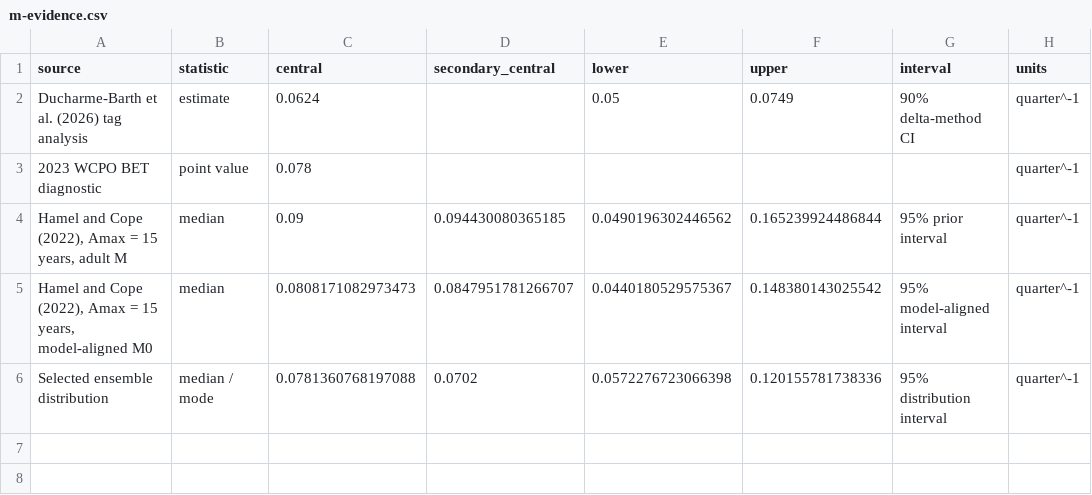
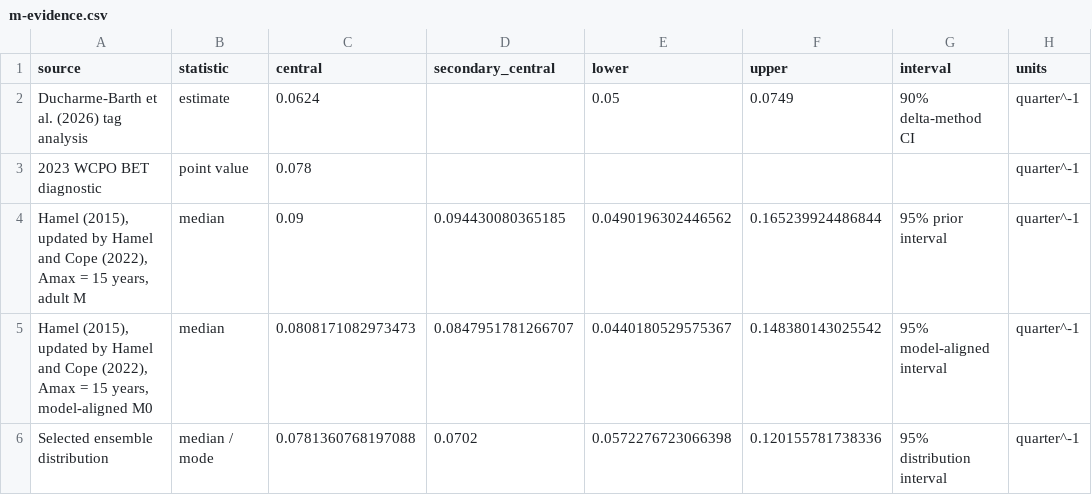
Before and after one commit to PacificCommunity/ofp-sam-bet-2026-ensemble, a CSV file: design/m-evidence.csv, drawn as a sheet.

```diff
--- a/design/m-evidence.csv
+++ b/design/m-evidence.csv
@@ -3,4 +3,4 @@
 "2023 WCPO BET diagnostic","point value",0.078,,,,,"quarter^-1"
-"Hamel and Cope (2022), Amax = 15 years, adult M","median",0.09,0.094430080365185,0.0490196302446562,0.165239924486844,"95% prior interval","quarter^-1"
-"Hamel and Cope (2022), Amax = 15 years, model-aligned M0","median",0.0808171082973473,0.0847951781266707,0.0440180529575367,0.148380143025542,"95% model-aligned interval","quarter^-1"
+"Hamel (2015), updated by Hamel and Cope (2022), Amax = 15 years, adult M","median",0.09,0.094430080365185,0.0490196302446562,0.165239924486844,"95% prior interval","quarter^-1"
+"Hamel (2015), updated by Hamel and Cope (2022), Amax = 15 years, model-aligned M0","median",0.0808171082973473,0.0847951781266707,0.0440180529575367,0.148380143025542,"95% model-aligned interval","quarter^-1"
 "Selected ensemble distribution","median / mode",0.0781360768197088,0.0702,0.0572276723066398,0.120155781738336,"95% distribution interval","quarter^-1"
```
Also changed, not shown: design/distribution-parameters.csv, results/report-manifest.csv, 22 other files.
